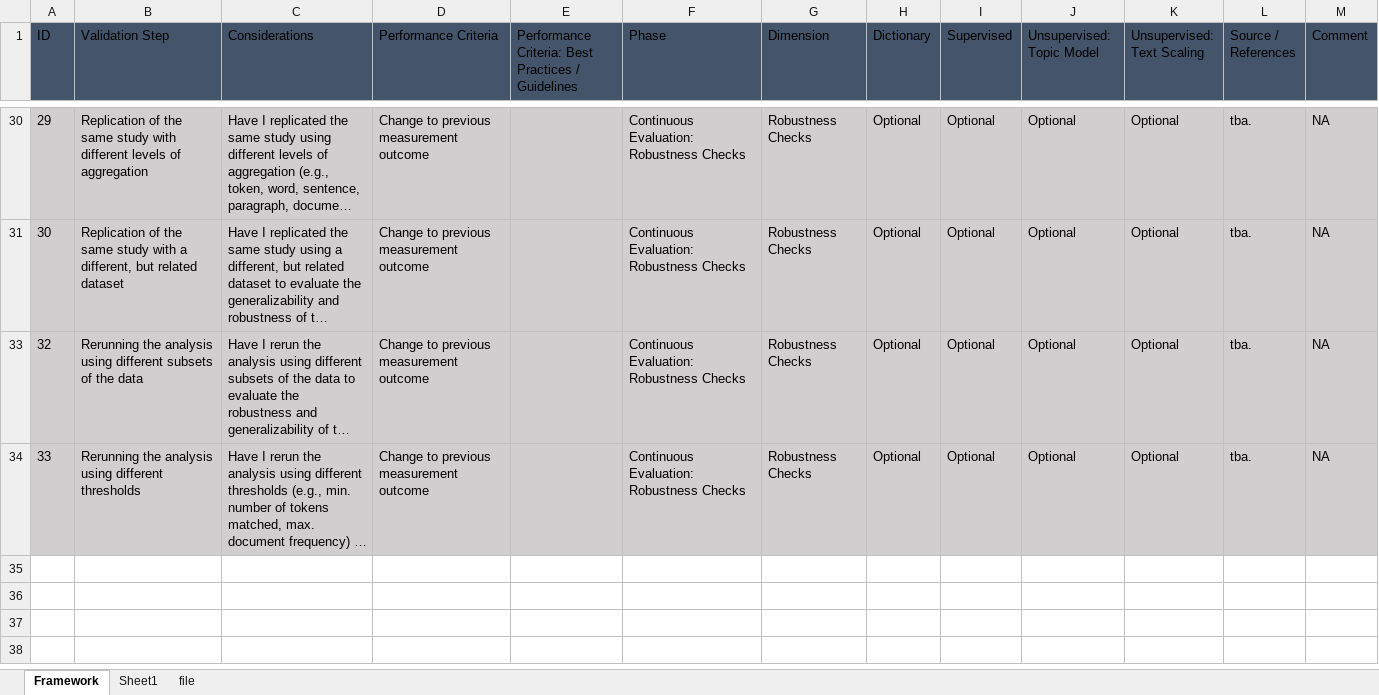
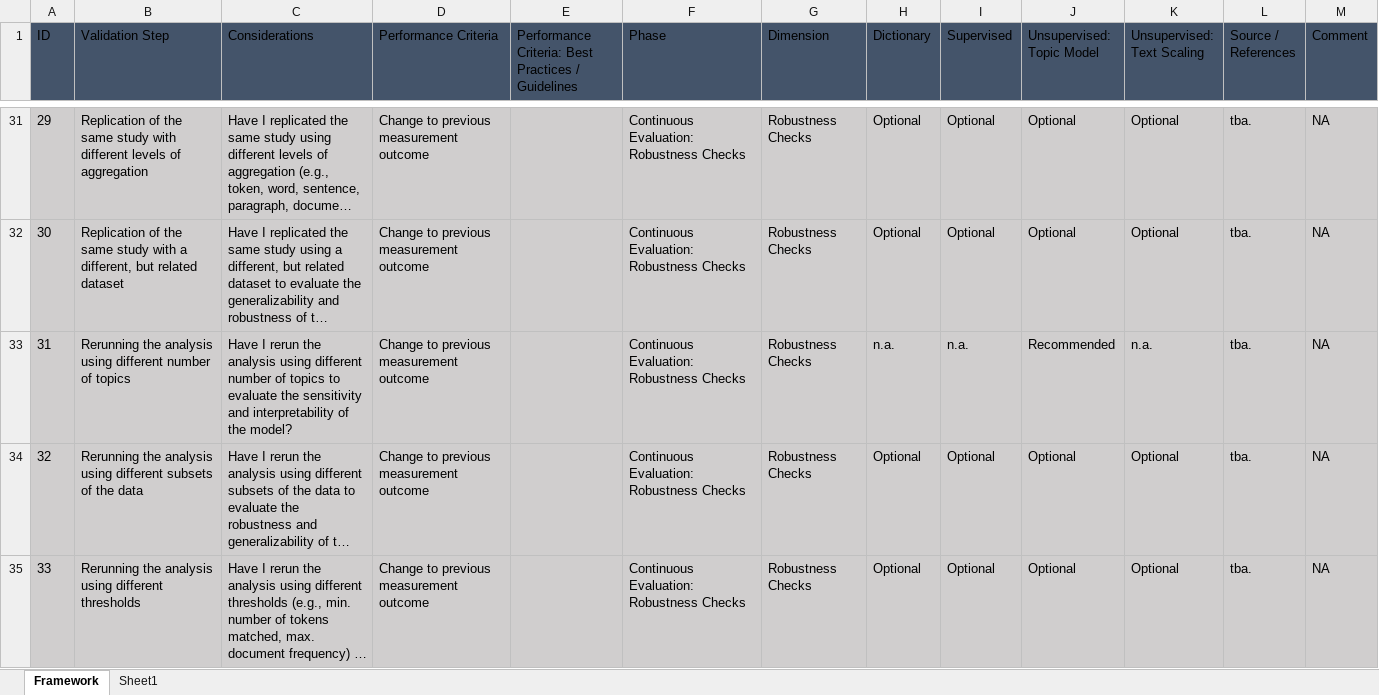
Before and after one commit to lukasbirki/ValiTex, an Excel workbook: data/Framework.xlsx, sheet Framework, drawn as a sheet; only a part is shown, gaps mark what is left out; long unchanged cells end in …; values as stored, in another font and other column widths than the file's, no borders; table styles not drawn; the diff covers the shown part only; the diff names each change by its address in the sheet, - before the commit and + after, or states it on an @@ line.

```diff
--- a/data/Framework.xlsx (sheet Framework)
+++ b/data/Framework.xlsx (sheet Framework)
-sheet tab: file
@@ row 33 unhidden: 31 | Rerunning the analysis using different number of topics | Have I rerun the analysis using different number of topics to evaluate the sensitivity and interpretability of the model? | Change to previous measurement outcome |  | Continuous Evaluation: Robustness Checks | Robustness Checks | n.a. | n.a. | Recommended | n.a. | tba. | NA @@
```
Also changed, not shown: 1 added row, 1 moved row, 8 hidden or unhidden rows and 7 edited cells elsewhere in this sheet, 6 other files.
